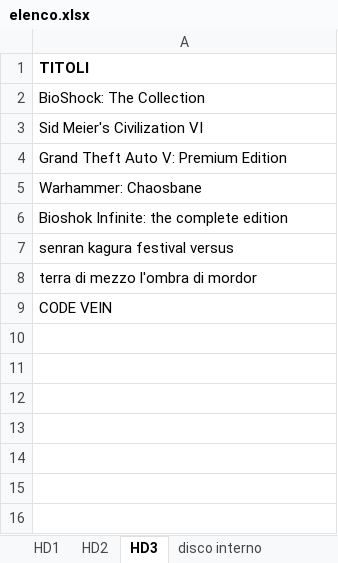
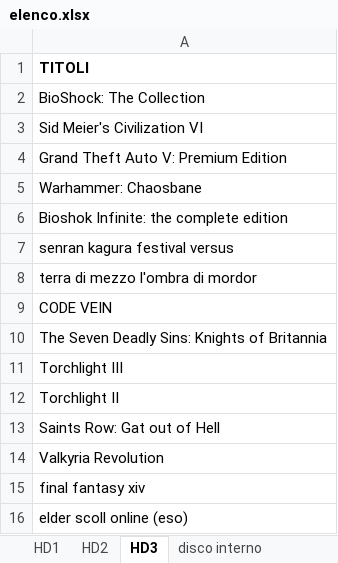
Before and after one commit to omega9999/psn-java, an Excel workbook: elenco.xlsx, sheet HD3, drawn as a sheet; values as stored, in another font and other column widths than the file's, no borders; the diff names each change by its address in the sheet, - before the commit and + after, or states it on an @@ line.

```diff
--- a/elenco.xlsx (sheet HD3)
+++ b/elenco.xlsx (sheet HD3)
+row 10: The Seven Deadly Sins: Knights of Britannia
+row 11: Torchlight III
+row 12: Torchlight II
+row 13: Saints Row: Gat out of Hell
+row 14: Valkyria Revolution
+row 15: final fantasy xiv
+row 16: elder scoll online (eso)
```
Also changed, not shown: sheet HD1, sheet disco interno, 2 other files.
